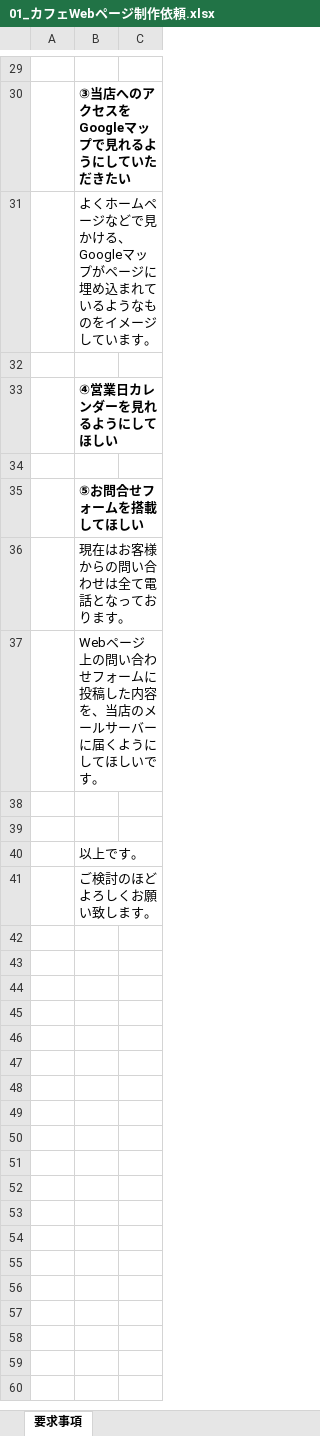
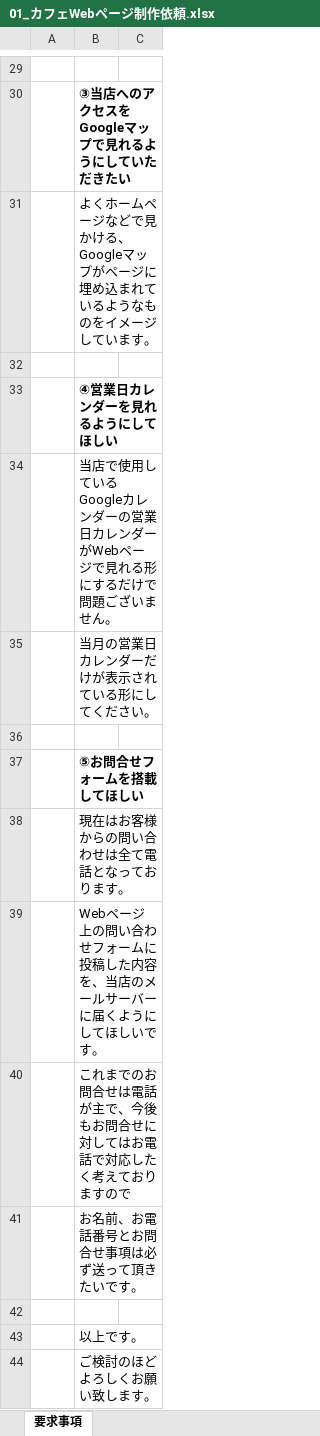
Before and after one commit to diveintocode-corp/test_engineer_course_exam, an Excel workbook: test_type_understanding/01_カフェWebページ制作依頼.xlsx, sheet 要求事項, drawn as a sheet; only a part is shown, gaps mark what is left out; values as stored, in another font and other column widths than the file's, no borders; addresses are those after the commit; the diff names each change by its address in the sheet, - before the commit and + after, or states it on an @@ line.

```diff
--- a/test_type_understanding/01_カフェWebページ制作依頼.xlsx (sheet 要求事項)
+++ b/test_type_understanding/01_カフェWebページ制作依頼.xlsx (sheet 要求事項)
+row 34:  | 当店で使用しているGoogleカレンダーの営業日カレンダーがWebページで見れる形にするだけで問題ございません。
+row 35:  | 当月の営業日カレンダーだけが表示されている形にしてください。
-B40: (empty)
+B40: これまでのお問合せは電話が主で、今後もお問合せに対してはお電話で対応したく考えておりますので
+row 41:  | お名前、お電話番号とお問合せ事項は必ず送って頂きたいです。
```
Also changed, not shown: test_type_understanding/02_サイト構成（要件定義書抜粋）.xlsx, test_type_understanding/06_不具合報告書.xlsx, 4 other files.
